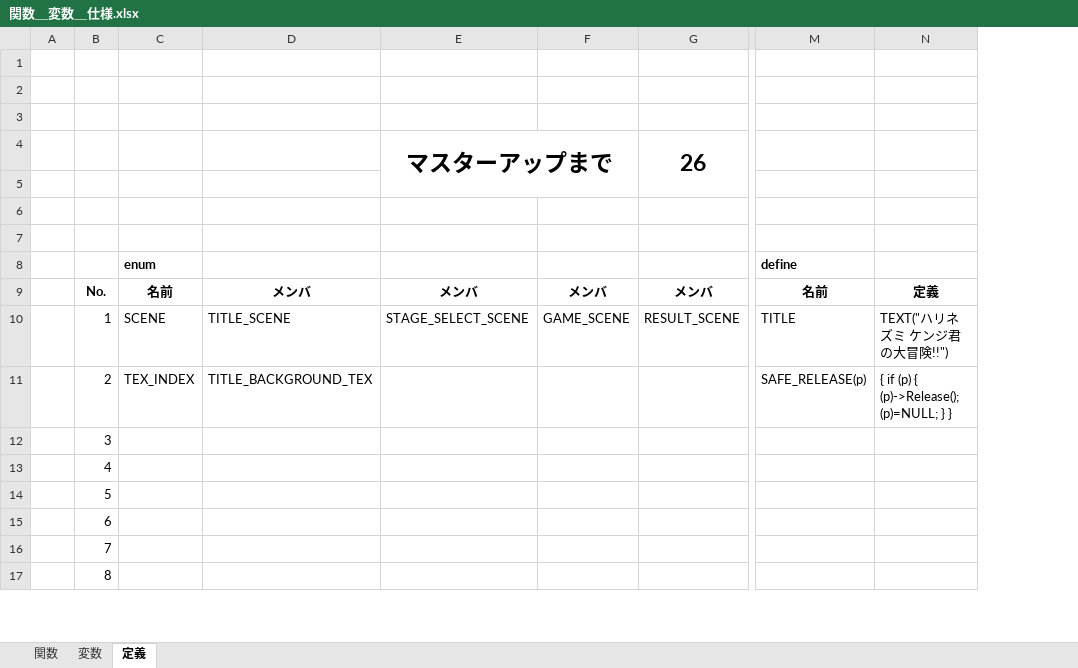
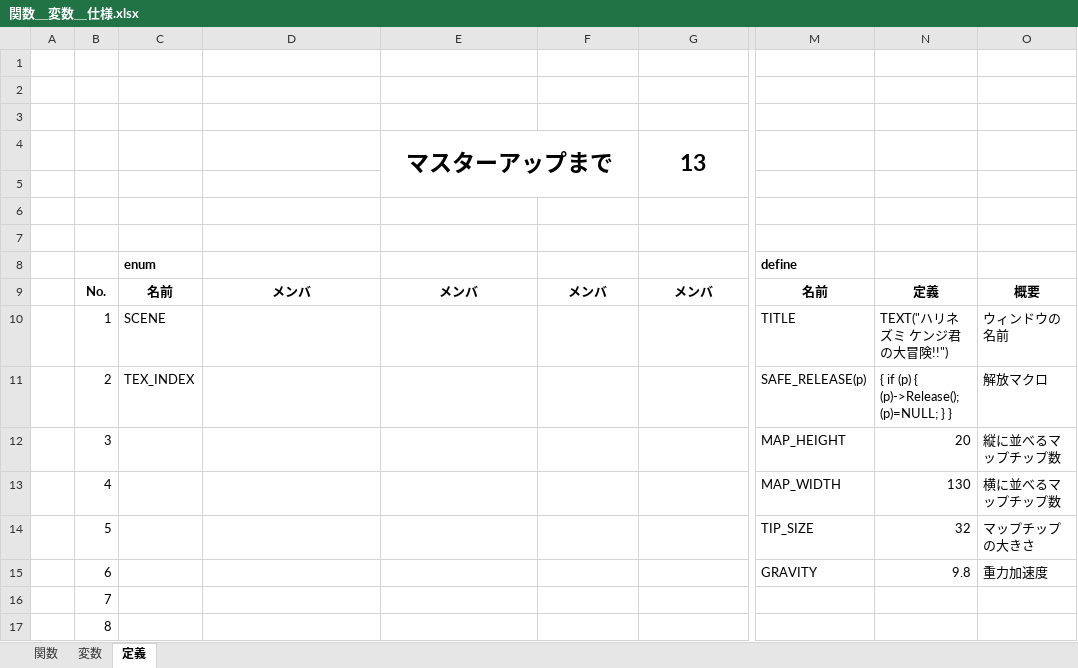
Before and after one commit to human-osaka-game-2015/parinezumi, an Excel workbook: ExcelWord/関数＿変数＿仕様.xlsx, sheet 定義, drawn as a sheet; only a part is shown, gaps mark what is left out; values as stored, in another font and other column widths than the file's, no borders; the diff names each change by its address in the sheet, - before the commit and + after, or states it on an @@ line.

```diff
--- a/ExcelWord/関数＿変数＿仕様.xlsx (sheet 定義)
+++ b/ExcelWord/関数＿変数＿仕様.xlsx (sheet 定義)
+column O, rows 9-15: 概要 | ウィンドウの名前 | 解放マクロ | 縦に並べるマップチップ数 | 横に並べるマップチップ数 | マップチップの大きさ | 重力加速度
-G4: 26
+G4: 13
-D10: TITLE_SCENE
+D10: (empty)
-E10: STAGE_SELECT_SCENE
+E10: (empty)
-F10: GAME_SCENE
+F10: (empty)
-G10: RESULT_SCENE
+G10: (empty)
-D11: TITLE_BACKGROUND_TEX
+D11: (empty)
-M12: (empty)
+M12: MAP_HEIGHT
-N12: (empty)
+N12: 20
-M13: (empty)
+M13: MAP_WIDTH
-N13: (empty)
+N13: 130
-M14: (empty)
+M14: TIP_SIZE
-N14: (empty)
+N14: 32
-M15: (empty)
+M15: GRAVITY
-N15: (empty)
+N15: 9.8
```
Also changed, not shown: sheet 変数, sheet 関数.
